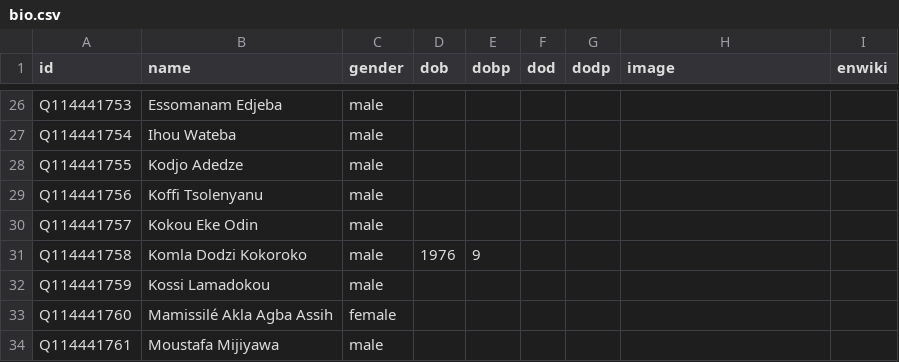
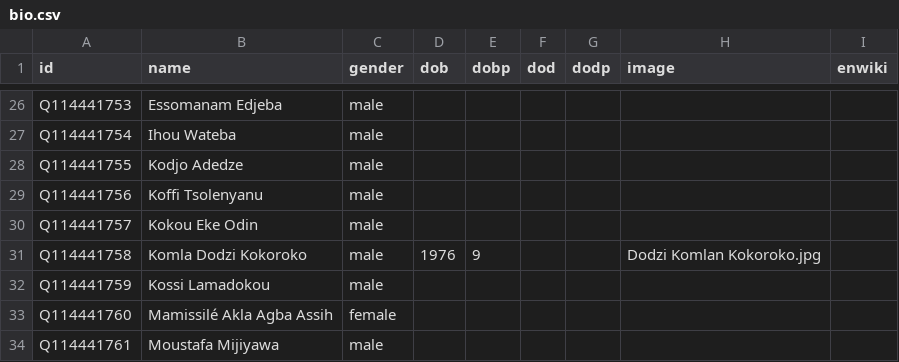
Before and after one commit to every-politician-scrapers/togo, a CSV file: html/bio.csv, drawn as a sheet; only a part is shown, gaps mark what is left out.

```diff
--- a/html/bio.csv
+++ b/html/bio.csv
@@ -30,3 +30,3 @@ Q114441756,Koffi Tsolenyanu,male,,,,,,
 Q114441757,Kokou Eke Odin,male,,,,,,
-Q114441758,Komla Dodzi Kokoroko,male,1976,9,,,,
+Q114441758,Komla Dodzi Kokoroko,male,1976,9,,,Dodzi Komlan Kokoroko.jpg,
 Q114441759,Kossi Lamadokou,male,,,,,,
```
